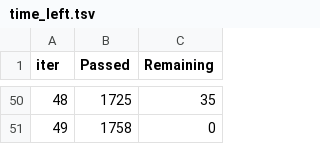
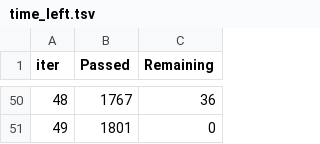
Before and after one commit to akshoku/aws-end, a TSV file: catboost_info/time_left.tsv, drawn as a sheet; only a part is shown, gaps mark what is left out; the diff covers the shown part only.

```diff
--- a/catboost_info/time_left.tsv
+++ b/catboost_info/time_left.tsv
@@ -50,2 +50,2 @@ iter	Passed	Remaining
-48	1725	35
-49	1758	0
+48	1767	36
+49	1801	0
```
Also changed, not shown: 96 edited cells elsewhere in this file, 8 other files.
